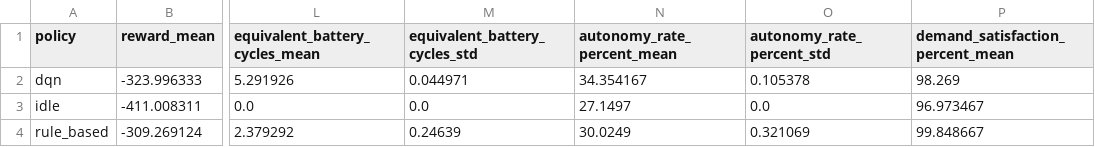
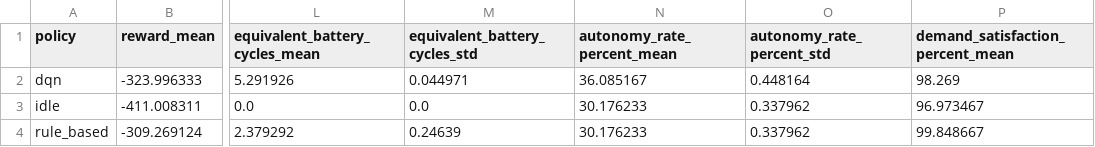
Before and after one commit to HAFING/solar-home-energy-dqn, a CSV file: results/experiments/summary.csv, drawn as a sheet; only a part is shown, gaps mark what is left out; the diff names each change by its address in the sheet, - before the commit and + after, or states it on an @@ line.

Commit message:
fix: correct autonomy evaluation metric

```diff
--- a/results/experiments/summary.csv
+++ b/results/experiments/summary.csv
-N2 (autonomy_rate_percent_mean): 34.354167
+N2 (autonomy_rate_percent_mean): 36.085167
-O2 (autonomy_rate_percent_std): 0.105378
+O2 (autonomy_rate_percent_std): 0.448164
-N3 (autonomy_rate_percent_mean): 27.1497
+N3 (autonomy_rate_percent_mean): 30.176233
-O3 (autonomy_rate_percent_std): 0.0
+O3 (autonomy_rate_percent_std): 0.337962
-N4 (autonomy_rate_percent_mean): 30.0249
+N4 (autonomy_rate_percent_mean): 30.176233
-O4 (autonomy_rate_percent_std): 0.321069
+O4 (autonomy_rate_percent_std): 0.337962
```
Also changed, not shown: results/evaluation_results.csv, results/experiments/all_evaluation_results.csv, 7 other files.
